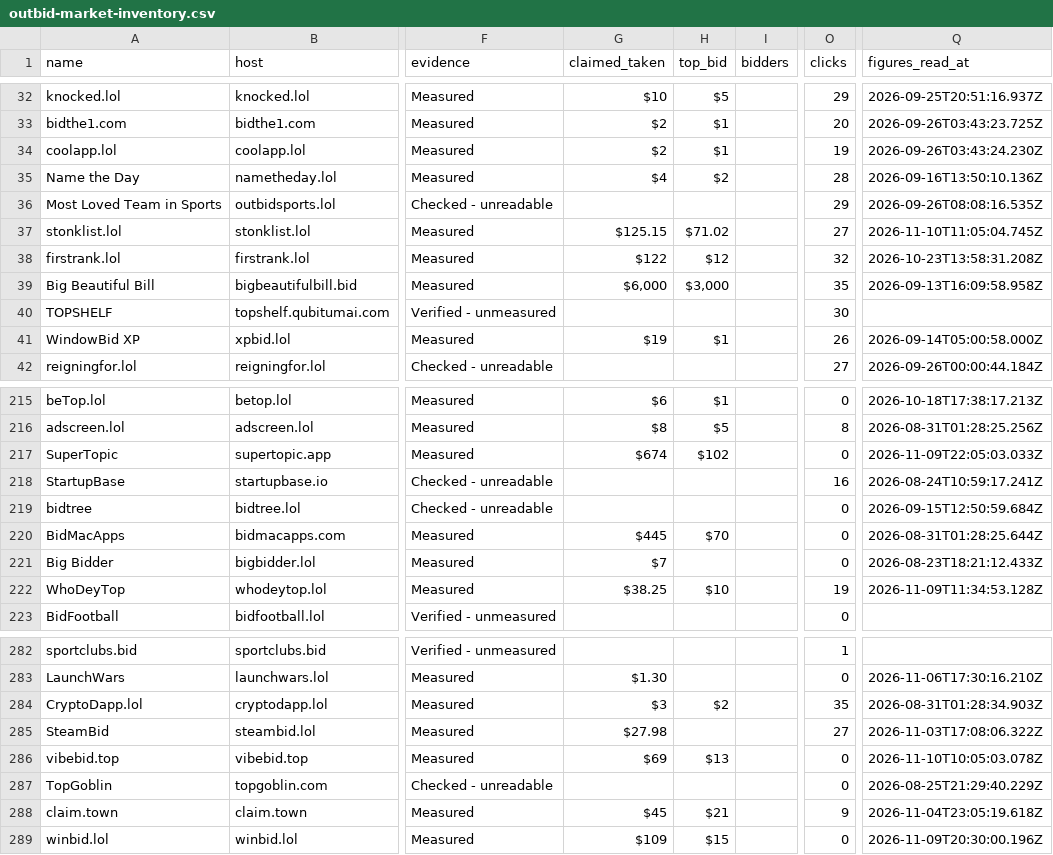
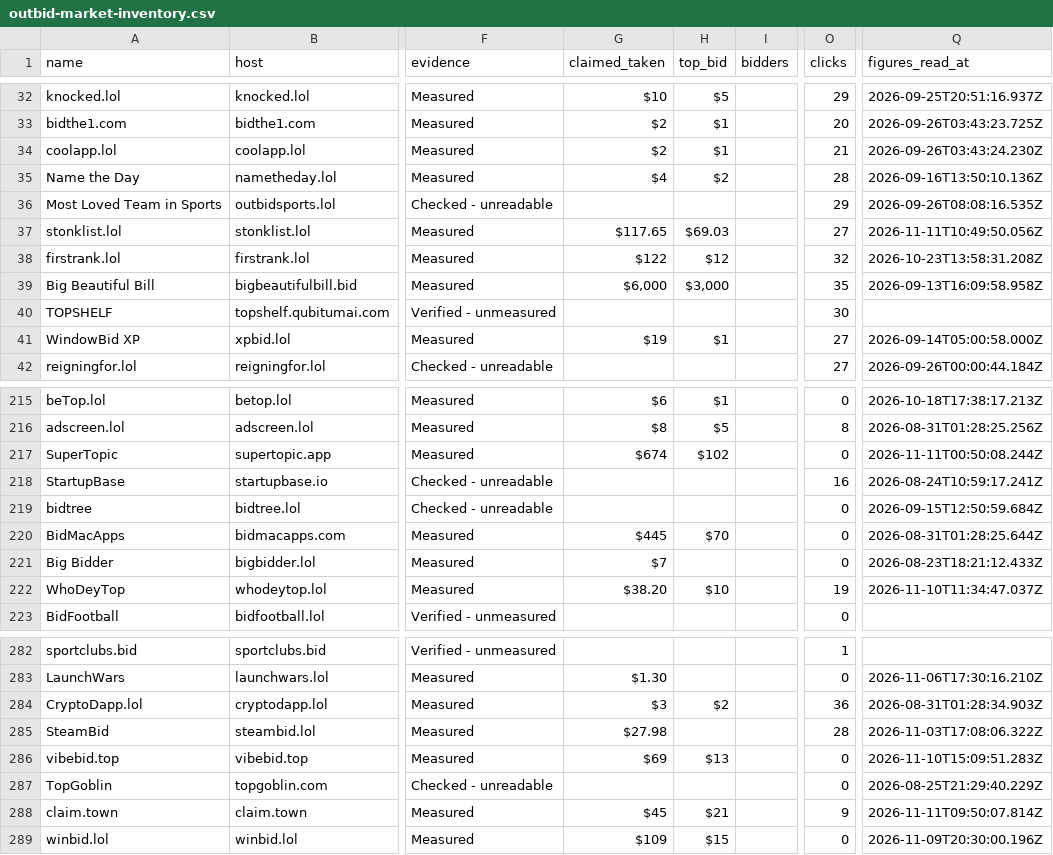
Before and after one commit to clickalex/Outbid.lol_copy_demo, a CSV file: data/outbid-market-inventory.csv, drawn as a sheet; only a part is shown, gaps mark what is left out; the diff covers the shown part only; the diff names each change by its address in the sheet, - before the commit and + after, or states it on an @@ line.

```diff
--- a/data/outbid-market-inventory.csv
+++ b/data/outbid-market-inventory.csv
-O34 (clicks): 19
+O34 (clicks): 21
-G37 (claimed_taken): $125.15
+G37 (claimed_taken): $117.65
-H37 (top_bid): $71.02
+H37 (top_bid): $69.03
-Q37 (figures_read_at): 2026-11-10T11:05:04.745Z
+Q37 (figures_read_at): 2026-11-11T10:49:50.056Z
-O41 (clicks): 26
+O41 (clicks): 27
-Q217 (figures_read_at): 2026-11-09T22:05:03.033Z
+Q217 (figures_read_at): 2026-11-11T00:50:08.244Z
-G222 (claimed_taken): $38.25
+G222 (claimed_taken): $38.20
-Q222 (figures_read_at): 2026-11-09T11:34:53.128Z
+Q222 (figures_read_at): 2026-11-10T11:34:47.037Z
-O284 (clicks): 35
+O284 (clicks): 36
-O285 (clicks): 27
+O285 (clicks): 28
-Q286 (figures_read_at): 2026-11-10T10:05:03.078Z
+Q286 (figures_read_at): 2026-11-10T15:09:51.283Z
-Q288 (figures_read_at): 2026-11-04T23:05:19.618Z
+Q288 (figures_read_at): 2026-11-11T09:50:07.814Z
```
Also changed, not shown: 49 edited cells elsewhere in this file, 4 other files.
